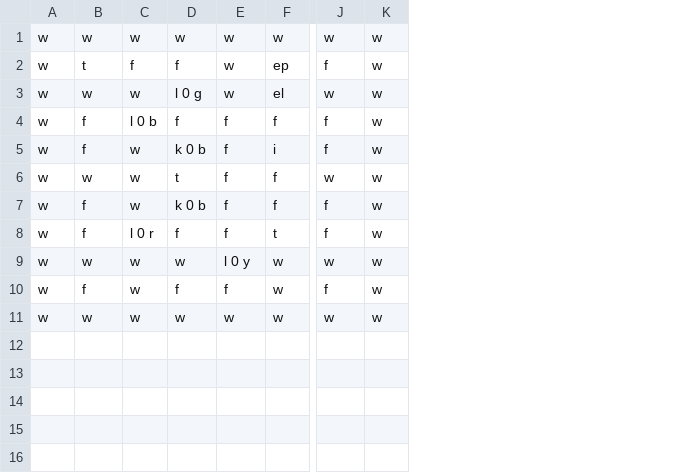
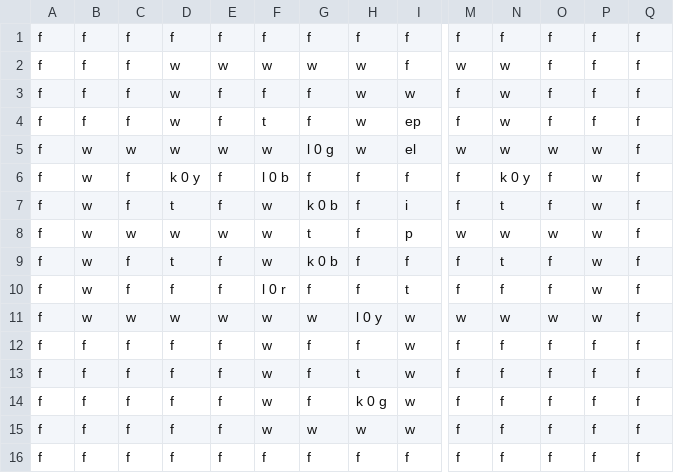
Before and after one commit to mzt-tang/Chaps-Challenge, a CSV file: nz.ac.vuw.ecs.swen225.gp20/Persistence/level.csv, drawn as a sheet; only a part is shown, gaps mark what is left out; addresses are those after the commit; rows hold the shown columns only; the diff names each change by its address in the sheet, - before the commit and + after, or states it on an @@ line.

```diff
--- a/nz.ac.vuw.ecs.swen225.gp20/Persistence/level.csv
+++ b/nz.ac.vuw.ecs.swen225.gp20/Persistence/level.csv
+column A, row 2: f; rows 4-12: all f; row 15: f
+column C, row 2: f; rows 4-12: f | w | f | f | w | f | f | w | f; row 15: f
+column E, row 2: w; rows 4-12: f | w | f | f | w | f | f | w | f; row 15: f
+column M, row 2: w; rows 4-12: f | w | f | f | w | f | f | w | f; row 15: f
+column O, row 2: f; rows 4-12: f | w | f | f | w | f | f | w | f; row 15: f
+column Q, row 2: f; rows 4-12: all f; row 15: f
+row 1: f | f | f | f | f | f | f | f | f | f | f | f | f | f
-B2: w
+B2: f
-I2: w
+I2: f
-P2: w
+P2: f
+row 3: f | f | f | w | f | f | f | w | w | f | w | f | f | f
-B4: w
+B4: f
-D4: t
+D4: w
-F4: f
+F4: t
-N4: f
+N4: w
-P4: w
+P4: f
-D6: f
+D6: k 0 y
-N6: f
+N6: k 0 y
-D7: f
+D7: t
-N7: f
+N7: t
-I8: f
+I8: p
-D9: f
+D9: t
-N9: f
+N9: t
-B12: w
+B12: f
-P12: w
+P12: f
+row 13: f | f | f | f | f | w | f | t | w | f | f | f | f | f
+row 14: f | f | f | f | f | w | f | k 0 g | w | f | f | f | f | f
-B15: w
+B15: f
-D15: w
+D15: f
-N15: w
+N15: f
-P15: w
+P15: f
+row 16: f | f | f | f | f | f | f | f | f | f | f | f | f | f
```
Also changed, not shown: 4 other files.
